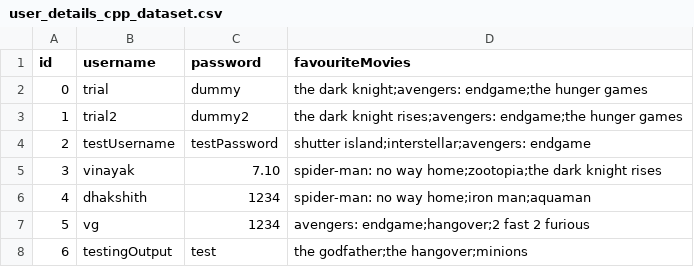
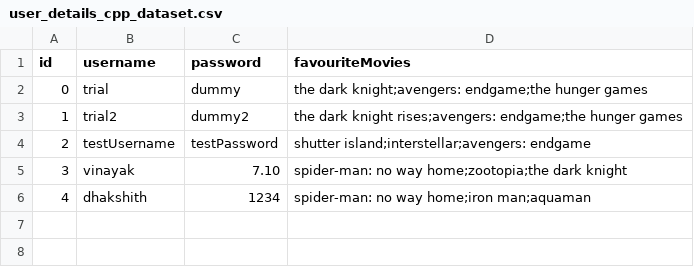
Before and after one commit to vinayakgupta710/OOP-S2-PROJECT, a CSV file: user_details_cpp_dataset.csv, drawn as a sheet.

```diff
--- a/user_details_cpp_dataset.csv
+++ b/user_details_cpp_dataset.csv
@@ -4,5 +4,3 @@ id,username,password,favouriteMovies
 2,testUsername,testPassword,shutter island;interstellar;avengers: endgame
-3,vinayak,7.10,spider-man: no way home;zootopia;the dark knight rises
+3,vinayak,7.10,spider-man: no way home;zootopia;the dark knight
 4,dhakshith,1234,spider-man: no way home;iron man;aquaman
-5,vg,1234,avengers: endgame;hangover;2 fast 2 furious
-6,testingOutput,test,the godfather;the hangover;minions
```
Also changed, not shown: final_cpp_dataset.csv, 8 other files.
